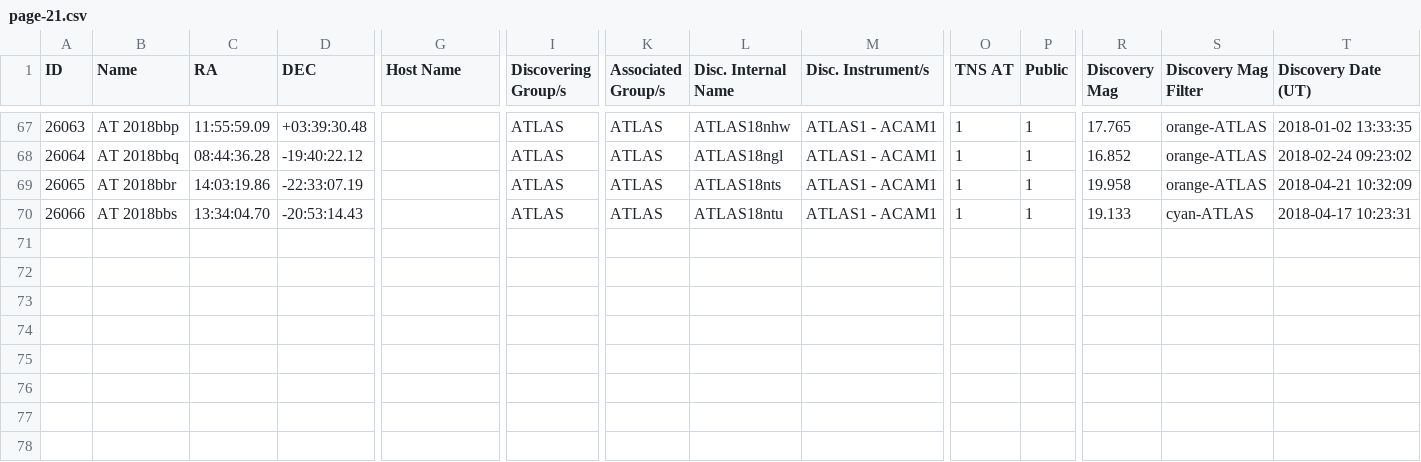
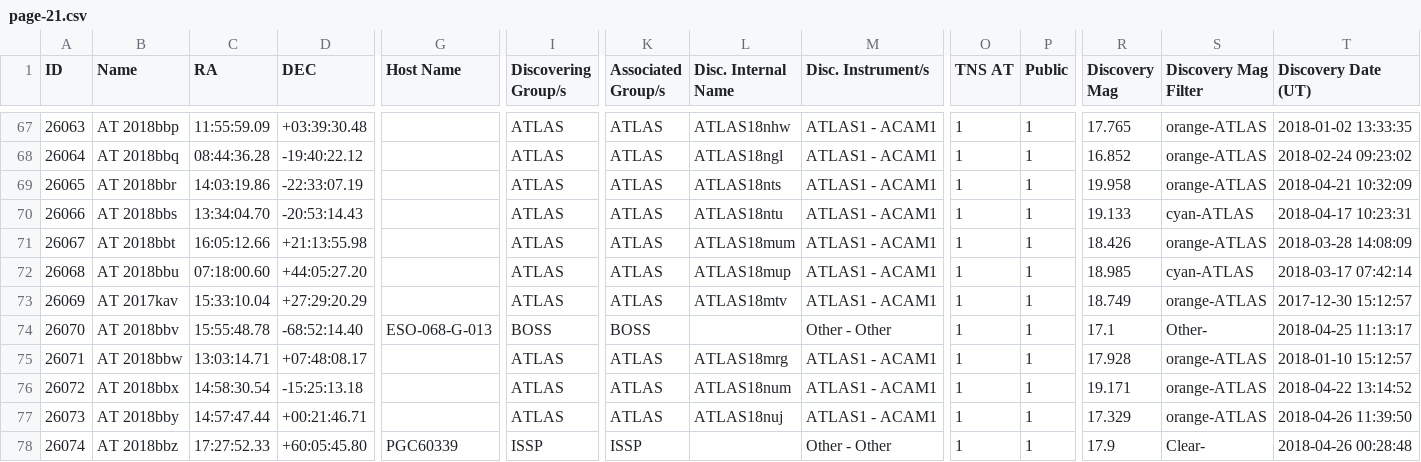
Before and after one commit to astrocatalogs/kne-external, a CSV file: TNS/page-21.csv, drawn as a sheet; only a part is shown, gaps mark what is left out; rows hold the shown columns only; the diff names each change by its address in the sheet, - before the commit and + after, or states it on an @@ line.

Commit message:
Astrocats v'0.3.36' SHA'e7b5190f45a78d4101ac73f73d9b46a6f1ff43ff' - KilonovaCatalog SHA'68e690d1994fc0f5146f70c55fccf99406b645f8' : 'push' - adding all files.

```diff
--- a/TNS/page-21.csv
+++ b/TNS/page-21.csv
+row 71: 26067 | AT 2018bbt | 16:05:12.66 | +21:13:55.98 |  | ATLAS | ATLAS | ATLAS18mum | ATLAS1 - ACAM1 | 1 | 1 | 18.426 | orange-ATLAS | 2018-03-28 14:08:09
+row 72: 26068 | AT 2018bbu | 07:18:00.60 | +44:05:27.20 |  | ATLAS | ATLAS | ATLAS18mup | ATLAS1 - ACAM1 | 1 | 1 | 18.985 | cyan-ATLAS | 2018-03-17 07:42:14
+row 73: 26069 | AT 2017kav | 15:33:10.04 | +27:29:20.29 |  | ATLAS | ATLAS | ATLAS18mtv | ATLAS1 - ACAM1 | 1 | 1 | 18.749 | orange-ATLAS | 2017-12-30 15:12:57
+row 74: 26070 | AT 2018bbv | 15:55:48.78 | -68:52:14.40 | ESO-068-G-013 | BOSS | BOSS |  | Other - Other | 1 | 1 | 17.1 | Other- | 2018-04-25 11:13:17
+row 75: 26071 | AT 2018bbw | 13:03:14.71 | +07:48:08.17 |  | ATLAS | ATLAS | ATLAS18mrg | ATLAS1 - ACAM1 | 1 | 1 | 17.928 | orange-ATLAS | 2018-01-10 15:12:57
+row 76: 26072 | AT 2018bbx | 14:58:30.54 | -15:25:13.18 |  | ATLAS | ATLAS | ATLAS18num | ATLAS1 - ACAM1 | 1 | 1 | 19.171 | orange-ATLAS | 2018-04-22 13:14:52
+row 77: 26073 | AT 2018bby | 14:57:47.44 | +00:21:46.71 |  | ATLAS | ATLAS | ATLAS18nuj | ATLAS1 - ACAM1 | 1 | 1 | 17.329 | orange-ATLAS | 2018-04-26 11:39:50
+row 78: 26074 | AT 2018bbz | 17:27:52.33 | +60:05:45.80 | PGC60339 | ISSP | ISSP |  | Other - Other | 1 | 1 | 17.9 | Clear- | 2018-04-26 00:28:48
```
Also changed, not shown: TNS/index.csv, TNS/page-20.csv.
